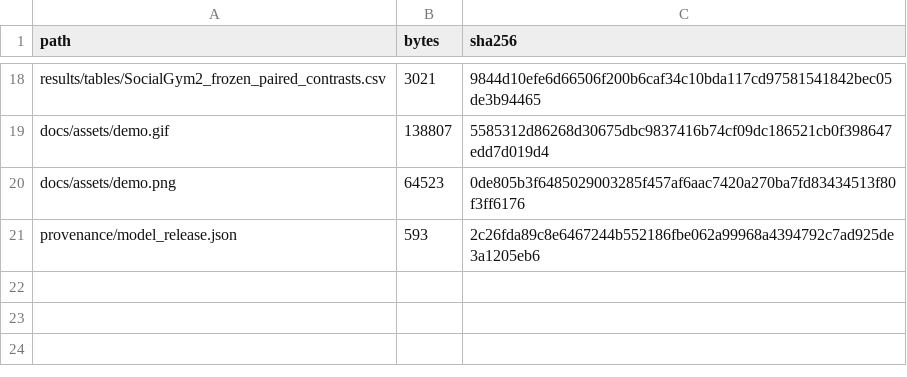
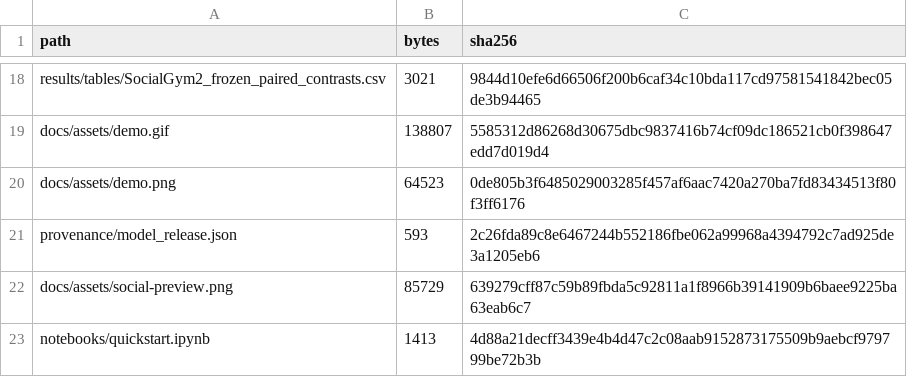
Before and after one commit to Larryhul/TRACER, a CSV file: provenance/assets.csv, drawn as a sheet; only a part is shown, gaps mark what is left out; the diff names each change by its address in the sheet, - before the commit and + after, or states it on an @@ line.

```diff
--- a/provenance/assets.csv
+++ b/provenance/assets.csv
+row 22: docs/assets/social-preview.png | 85729 | 639279cff87c59b89fbda5c92811a1f8966b39141909b6baee9225ba63eab6c7
+row 23: notebooks/quickstart.ipynb | 1413 | 4d88a21decff3439e4b4d47c2c08aab9152873175509b9aebcf979799be72b3b
```
Also changed, not shown: provenance/source_files.csv, 55 other files.
